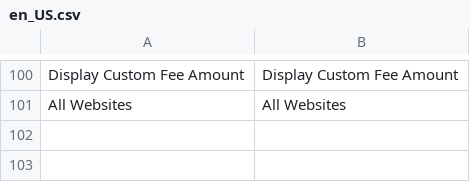
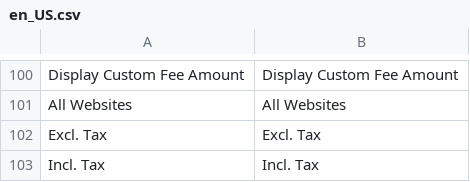
Before and after one commit to JosephLeedy/magento2-module-custom-fees, a CSV file: src/i18n/en_US.csv, drawn as a sheet; only a part is shown, gaps mark what is left out; the diff names each change by its address in the sheet, - before the commit and + after, or states it on an @@ line.

```diff
--- a/src/i18n/en_US.csv
+++ b/src/i18n/en_US.csv
+row 102: Excl. Tax | Excl. Tax
+row 103: Incl. Tax | Incl. Tax
```
Also changed, not shown: 6 other files.
